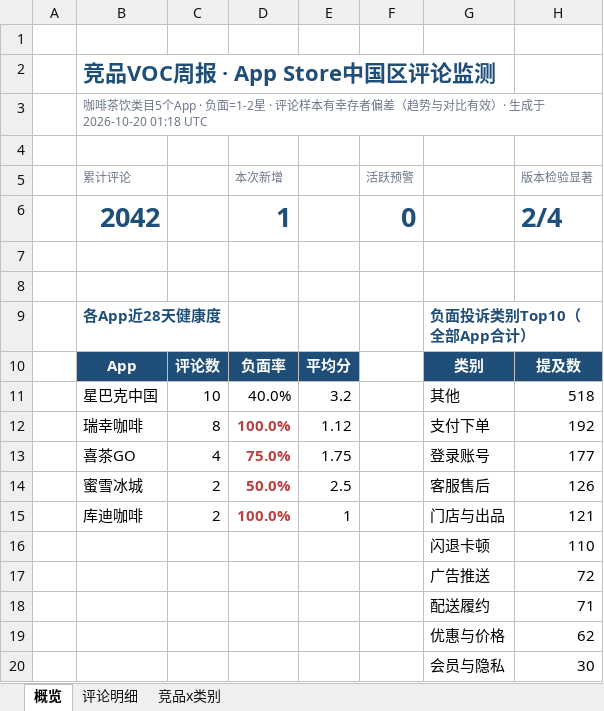
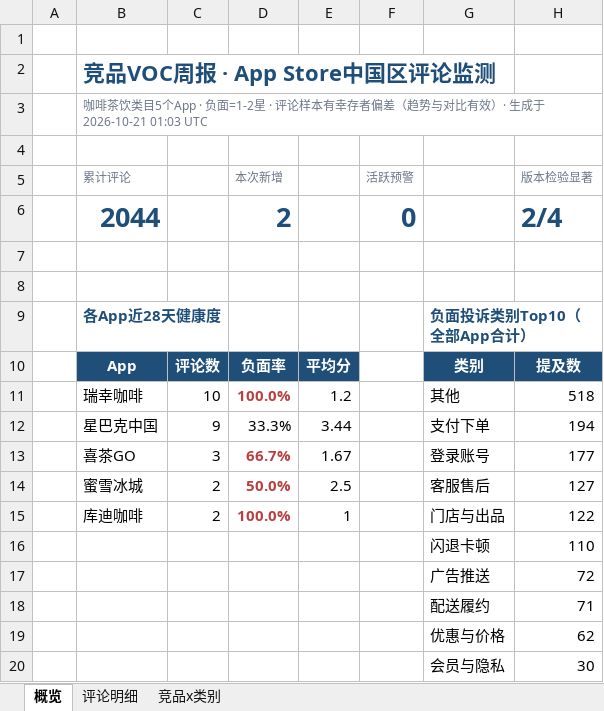
Before and after one commit to EGG-ZERO/appstore-voc-radar, an Excel workbook: reports/竞品VOC周报.xlsx, sheet 概览, drawn as a sheet; values as stored, in another font and other column widths than the file's, no borders; charts and pictures and conditional formats not drawn; removed rows and columns are numbered as before the commit, all else as after; the diff names each change by its address in the sheet, - before the commit and + after, or states it on an @@ line.

```diff
--- a/reports/竞品VOC周报.xlsx (sheet 概览)
+++ b/reports/竞品VOC周报.xlsx (sheet 概览)
-B3 (累计评论): …生成于 2026-10-20 01:18 UTC
+B3 (累计评论): …生成于 2026-10-21 01:03 UTC
-B6 (累计评论): 2042
+B6 (累计评论): 2044
-D6 (本次新增): 1
+D6 (本次新增): 2
-B11 (累计评论): 星巴克中国
+B11 (累计评论): 瑞幸咖啡
-D11 (本次新增): 40.0%
+D11 (本次新增): 100.0%
@@ D11 bold: off → on, text colour: black → #B94040 @@
-E11: 3.2
+E11: 1.2
-row 12:  | 瑞幸咖啡 | 8 | 100.0% | 1.12 |  | 支付下单 | 192
-row 13:  | 喜茶GO | 4 | 75.0% | 1.75 |  | 登录账号 | 177
+row 12:  | 星巴克中国 | 9 | 33.3% | 3.44 |  | 支付下单 | 194
+row 13:  | 喜茶GO | 3 | 66.7% | 1.67 |  | 登录账号 | 177
-H14 (版本检验显著): 126
+H14 (版本检验显著): 127
-H15 (版本检验显著): 121
+H15 (版本检验显著): 122
```
Also changed, not shown: sheet 评论明细, sheet 竞品x类别, 4 other files.
